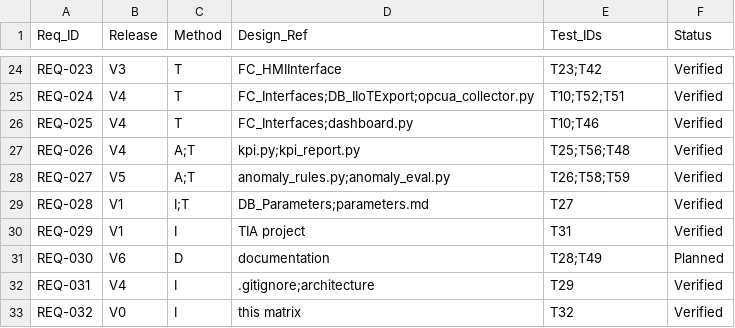
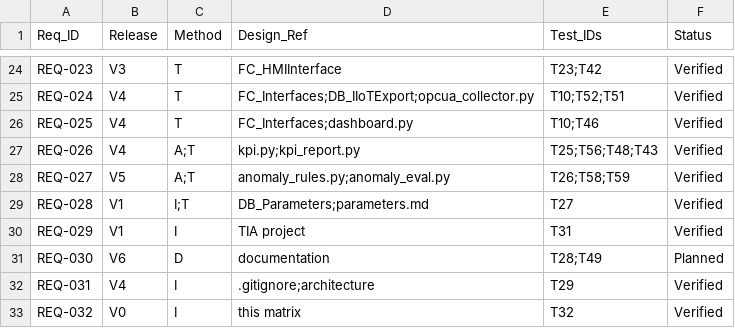
Before and after one commit to HoraEmbedded/smart-pumping-station, a CSV file: 01_requirements/requirements_traceability_matrix.csv, drawn as a sheet; only a part is shown, gaps mark what is left out.

```diff
--- a/01_requirements/requirements_traceability_matrix.csv
+++ b/01_requirements/requirements_traceability_matrix.csv
@@ -26,3 +26,3 @@ REQ-024,V4,T,FC_Interfaces;DB_IIoTExport;opcua_collector.py,T10;T52;T51,Verified
 REQ-025,V4,T,FC_Interfaces;dashboard.py,T10;T46,Verified
-REQ-026,V4,A;T,kpi.py;kpi_report.py,T25;T56;T48,Verified
+REQ-026,V4,A;T,kpi.py;kpi_report.py,T25;T56;T48;T43,Verified
 REQ-027,V5,A;T,anomaly_rules.py;anomaly_eval.py,T26;T58;T59,Verified
```
Also changed, not shown: 06_tests/campaign_final.csv, 11 other files.
